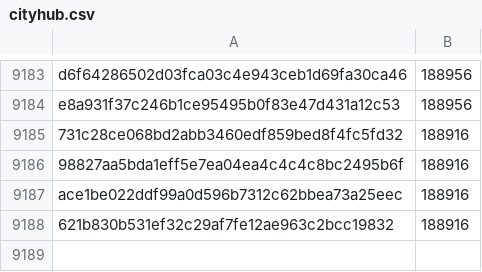
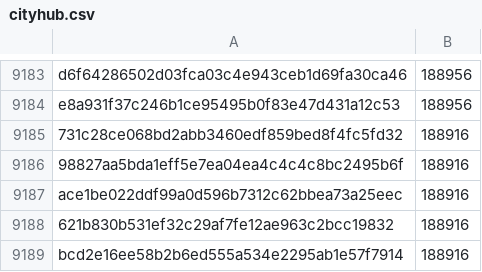
Before and after one commit to davelongdev/pybricks-micropython, a CSV file: cityhub.csv, drawn as a sheet; only a part is shown, gaps mark what is left out.

Commit message:
cityhub: Add bcd2e16e: 188916 (+0).

```diff
--- a/cityhub.csv
+++ b/cityhub.csv
@@ -9188 +9188,2 @@ ace1be022ddf99a0d596b7312c62bbea73a25eec,188916
 621b830b531ef32c29af7fe12ae963c2bcc19832,188916
+bcd2e16ee58b2b6ed555a534e2295ab1e57f7914,188916
```
